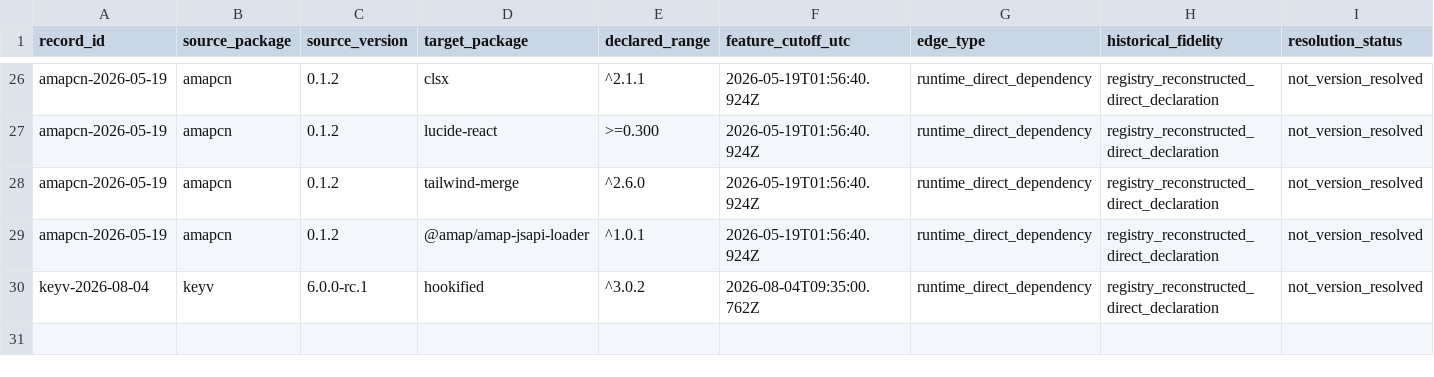
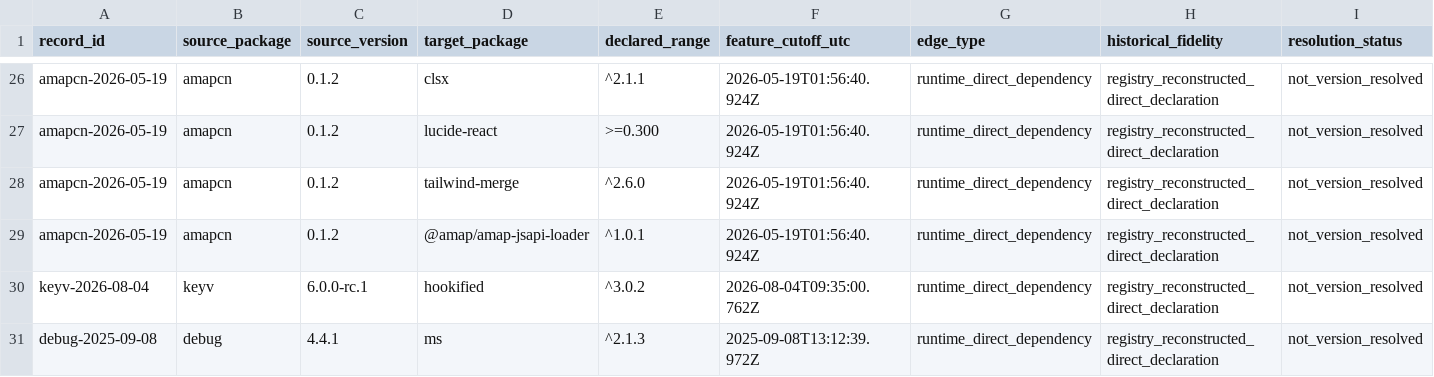
Before and after one commit to hasanshahriar32/npm-supply-chain-research, a CSV file: platform/research/65_package_temporal_companion_declared_edges.csv, drawn as a sheet; only a part is shown, gaps mark what is left out.

```diff
--- a/platform/research/65_package_temporal_companion_declared_edges.csv
+++ b/platform/research/65_package_temporal_companion_declared_edges.csv
@@ -30 +30,2 @@ amapcn-2026-05-19,amapcn,0.1.2,@amap/amap-jsapi-loader,^1.0.1,2026-05-19T01:56:4
 keyv-2026-08-04,keyv,6.0.0-rc.1,hookified,^3.0.2,2026-08-04T09:35:00.762Z,runtime_direct_dependency,registry_reconstructed_direct_declaration,not_version_resolved
+debug-2025-09-08,debug,4.4.1,ms,^2.1.3,2025-09-08T13:12:39.972Z,runtime_direct_dependency,registry_reconstructed_direct_declaration,not_version_resolved
```
Also changed, not shown: platform/research/64_temporal_package_event_ledger.csv, platform/research/65_package_temporal_companion_snapshots.csv, 29 other files.
